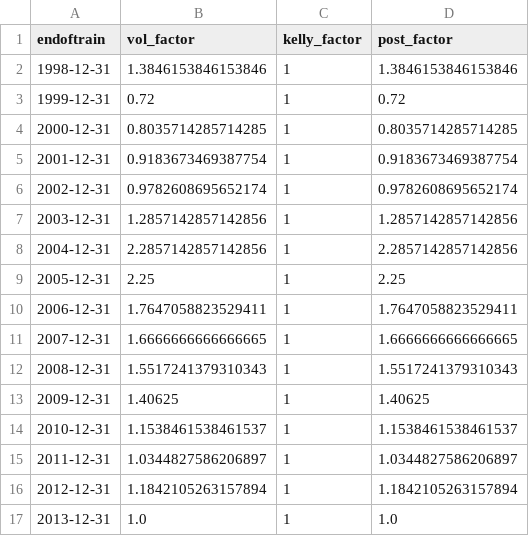
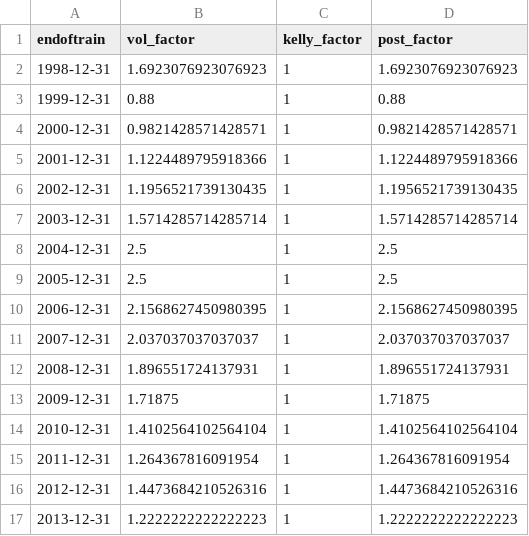
Before and after one commit to ruizcarr/QuantTradingApp_250509, a CSV file: trained_models/params_train.csv, drawn as a sheet; only a part is shown; the diff covers the shown part only.

```diff
--- a/trained_models/params_train.csv
+++ b/trained_models/params_train.csv
@@ -1,17 +1,17 @@
 endoftrain,vol_factor,kelly_factor,post_factor
-1998-12-31,1.3846153846153846,1,1.3846153846153846
-1999-12-31,0.72,1,0.72
-2000-12-31,0.8035714285714285,1,0.8035714285714285
-2001-12-31,0.9183673469387754,1,0.9183673469387754
-2002-12-31,0.9782608695652174,1,0.9782608695652174
-2003-12-31,1.2857142857142856,1,1.2857142857142856
-2004-12-31,2.2857142857142856,1,2.2857142857142856
-2005-12-31,2.25,1,2.25
-2006-12-31,1.7647058823529411,1,1.7647058823529411
-2007-12-31,1.6666666666666665,1,1.6666666666666665
-2008-12-31,1.5517241379310343,1,1.5517241379310343
-2009-12-31,1.40625,1,1.40625
-2010-12-31,1.1538461538461537,1,1.1538461538461537
-2011-12-31,1.0344827586206897,1,1.0344827586206897
-2012-12-31,1.1842105263157894,1,1.1842105263157894
-2013-12-31,1.0,1,1.0
+1998-12-31,1.6923076923076923,1,1.6923076923076923
+1999-12-31,0.88,1,0.88
+2000-12-31,0.9821428571428571,1,0.9821428571428571
+2001-12-31,1.1224489795918366,1,1.1224489795918366
+2002-12-31,1.1956521739130435,1,1.1956521739130435
+2003-12-31,1.5714285714285714,1,1.5714285714285714
+2004-12-31,2.5,1,2.5
+2005-12-31,2.5,1,2.5
+2006-12-31,2.1568627450980395,1,2.1568627450980395
+2007-12-31,2.037037037037037,1,2.037037037037037
+2008-12-31,1.896551724137931,1,1.896551724137931
+2009-12-31,1.71875,1,1.71875
+2010-12-31,1.4102564102564104,1,1.4102564102564104
+2011-12-31,1.264367816091954,1,1.264367816091954
+2012-12-31,1.4473684210526316,1,1.4473684210526316
+2013-12-31,1.2222222222222223,1,1.2222222222222223
```
Also changed, not shown: 24 edited cells elsewhere in this file, 7 other files.
